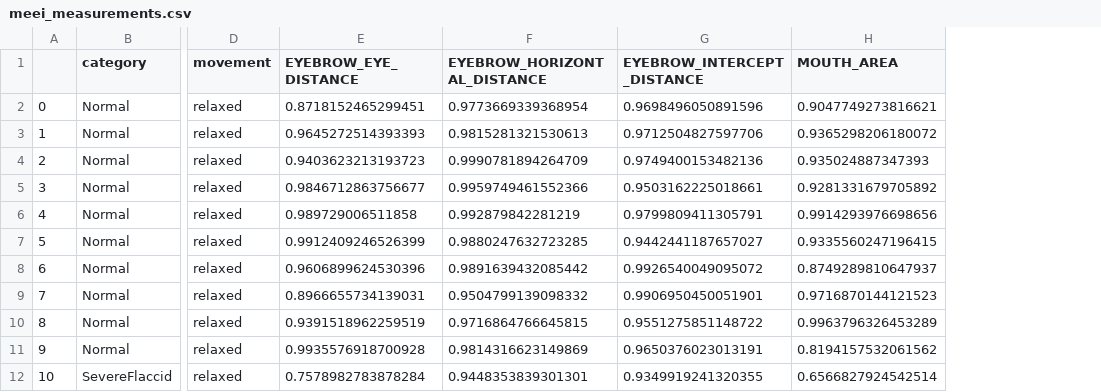
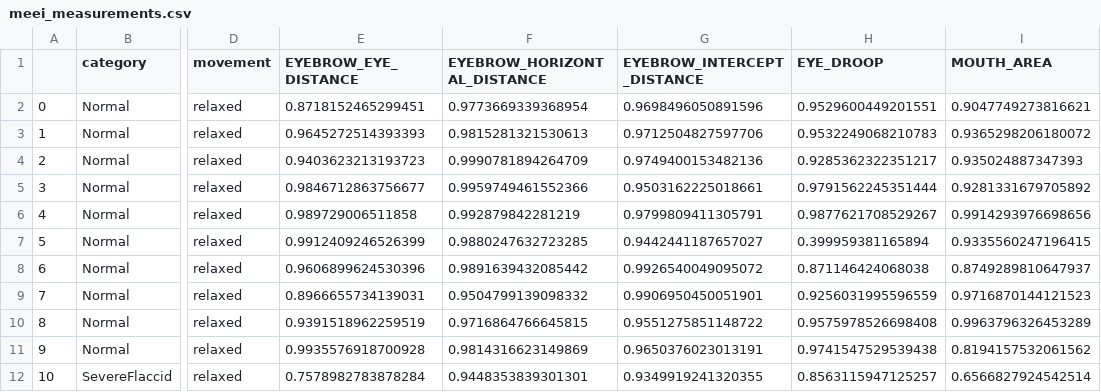
Before and after one commit to robbedec/thesis-inwe, a CSV file: src/analysis/meei_measurements.csv, drawn as a sheet; only a part is shown, gaps mark what is left out; the diff names each change by its address in the sheet, - before the commit and + after, or states it on an @@ line.

Commit message:
add eye and mouth metric

```diff
--- a/src/analysis/meei_measurements.csv
+++ b/src/analysis/meei_measurements.csv
+column H (EYE_DROOP), rows 2-12: 0.9529600449201551 | 0.9532249068210783 | 0.9285362322351217 | 0.9791562245351444 | 0.9877621708529267 | 0.399959381165894 | 0.871146424068038 | 0.9256031995596559 | 0.9575978526698408 | 0.9741547529539438 | 0.8563115947125257
```
Also changed, not shown: 2 other files.
